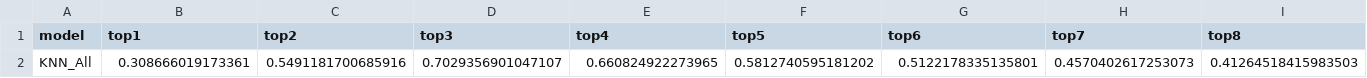
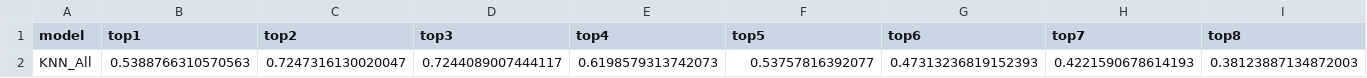
Before and after one commit to NunoGui/TESE, a CSV file: tese/main/results/f1_knn.csv, drawn as a sheet; only a part is shown; removed rows and columns are numbered as before the commit, all else as after; rows hold the shown columns only; the diff names each change by its address in the sheet, - before the commit and + after, or states it on an @@ line.

Commit message:
apanhado_geral_resultados

```diff
--- a/tese/main/results/f1_knn.csv
+++ b/tese/main/results/f1_knn.csv
-row 2: KNN_All | 0.308666019173361 | 0.5491181700685916 | 0.7029356901047107 | 0.660824922273965 | 0.5812740595181202 | 0.5122178335135801 | 0.4570402617253073 | 0.41264518415983503
+row 2: KNN_All | 0.5388766310570563 | 0.7247316130020047 | 0.7244089007444117 | 0.6198579313742073 | 0.53757816392077 | 0.47313236819152393 | 0.4221590678614193 | 0.38123887134872003
```
Also changed, not shown: tese/main/results/heterogat_tuning.csv, tese/main/results/mrr_knn.csv, 30 other files.
